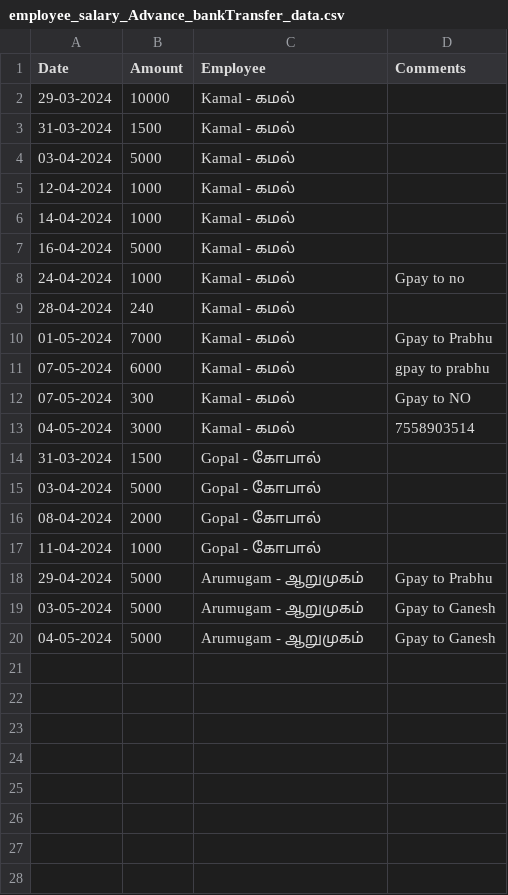
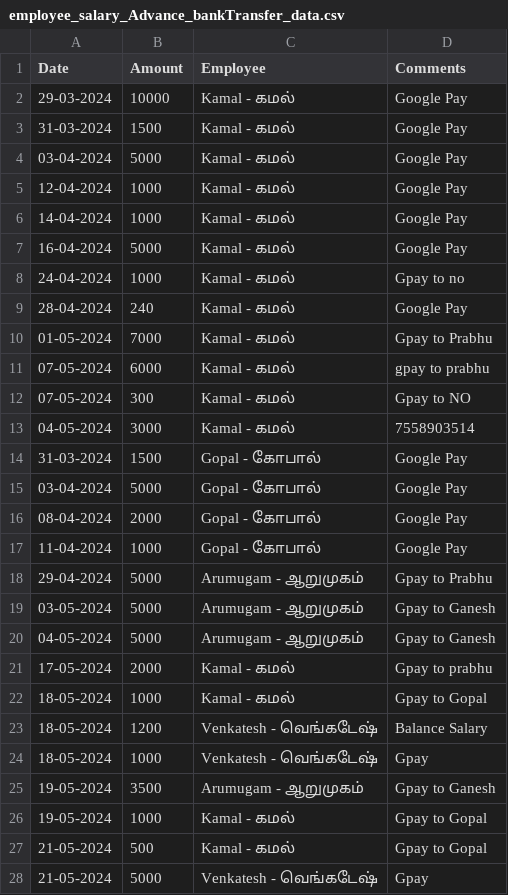
Before and after one commit to Balajimcr/DailySalesTrackerApp, a CSV file: Data/EliteSalonDemo/employee_salary_Advance_bankTransfer_data.csv, drawn as a sheet; only a part is shown; the diff covers the shown part only.

```diff
--- a/Data/EliteSalonDemo/employee_salary_Advance_bankTransfer_data.csv
+++ b/Data/EliteSalonDemo/employee_salary_Advance_bankTransfer_data.csv
@@ -1,10 +1,10 @@
 Date,Amount,Employee,Comments
-29-03-2024,10000,Kamal - கமல் ,
-31-03-2024,1500,Kamal - கமல் ,
-03-04-2024,5000,Kamal - கமல் ,
-12-04-2024,1000,Kamal - கமல் ,
-14-04-2024,1000,Kamal - கமல் ,
-16-04-2024,5000,Kamal - கமல் ,
+29-03-2024,10000,Kamal - கமல் ,Google Pay
+31-03-2024,1500,Kamal - கமல் ,Google Pay
+03-04-2024,5000,Kamal - கமல் ,Google Pay
+12-04-2024,1000,Kamal - கமல் ,Google Pay
+14-04-2024,1000,Kamal - கமல் ,Google Pay
+16-04-2024,5000,Kamal - கமல் ,Google Pay
 24-04-2024,1000,Kamal - கமல் ,Gpay to no
-28-04-2024,240,Kamal - கமல் ,
+28-04-2024,240,Kamal - கமல் ,Google Pay
 01-05-2024,7000,Kamal - கமல் ,Gpay to Prabhu
@@ -13,6 +13,6 @@ Date,Amount,Employee,Comments
 04-05-2024,3000,Kamal - கமல் ,7558903514
-31-03-2024,1500,Gopal - கோபால் ,
-03-04-2024,5000,Gopal - கோபால் ,
-08-04-2024,2000,Gopal - கோபால் ,
-11-04-2024,1000,Gopal - கோபால் ,
+31-03-2024,1500,Gopal - கோபால் ,Google Pay
+03-04-2024,5000,Gopal - கோபால் ,Google Pay
+08-04-2024,2000,Gopal - கோபால் ,Google Pay
+11-04-2024,1000,Gopal - கோபால் ,Google Pay
 29-04-2024,5000,Arumugam - ஆறுமுகம் ,Gpay to Prabhu
@@ -20 +20,9 @@ Date,Amount,Employee,Comments
 04-05-2024,5000,Arumugam - ஆறுமுகம் ,Gpay to Ganesh
+17-05-2024,2000,Kamal - கமல் ,Gpay to prabhu
+18-05-2024,1000,Kamal - கமல் ,Gpay to Gopal
+18-05-2024,1200,Venkatesh - வெங்கடேஷ் ,Balance Salary
+18-05-2024,1000,Venkatesh - வெங்கடேஷ் ,Gpay
+19-05-2024,3500,Arumugam - ஆறுமுகம் ,Gpay to Ganesh
+19-05-2024,1000,Kamal - கமல் ,Gpay to Gopal
+21-05-2024,500,Kamal - கமல் ,Gpay to Gopal
+21-05-2024,5000,Venkatesh - வெங்கடேஷ் ,Gpay
```
Also changed, not shown: 20 added rows elsewhere in this file, Data/EliteSalonDemo/employee_salary_data.csv, Data/EliteSalonLalgudi/database_collection.csv, 5 other files.
